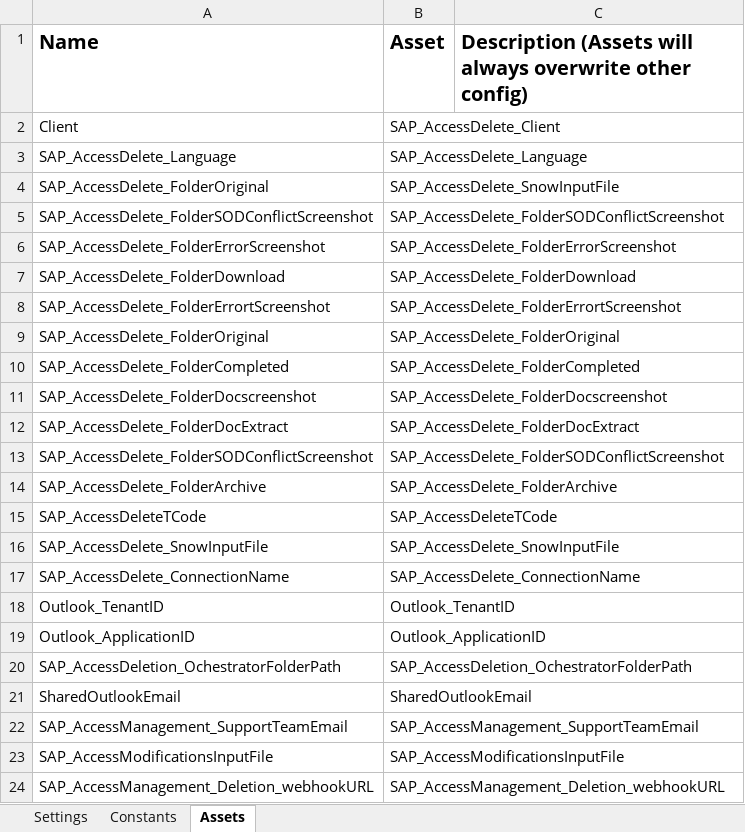
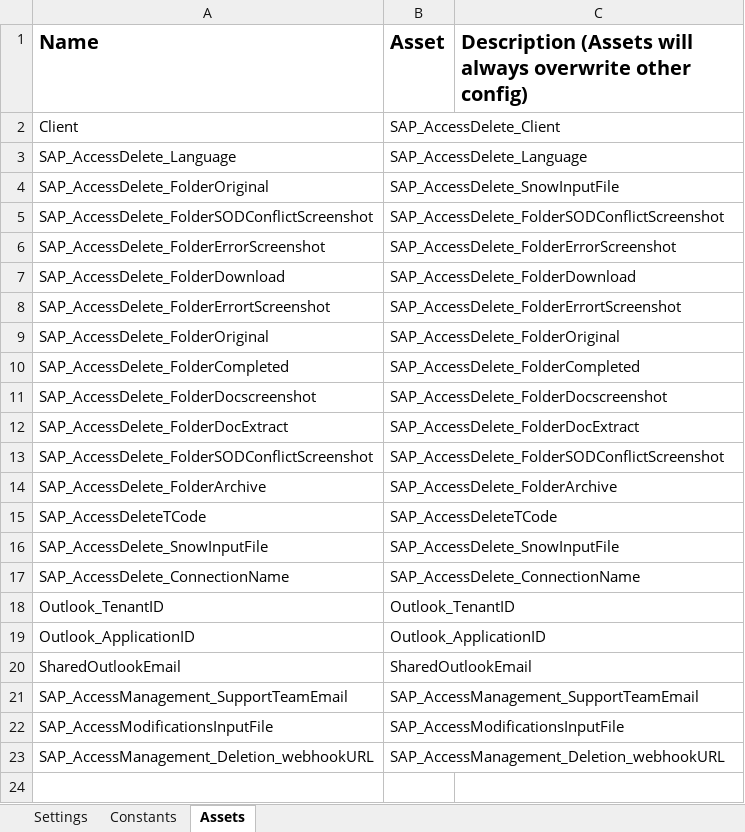
Before and after one commit to DNagre0605/SAP_AccessManagement_Deletion, an Excel workbook: sap_access_management_deletion_Dispatcher/Data/Config.xlsx, sheet Assets, drawn as a sheet; values as stored, in another font and other column widths than the file's, no borders; the diff names each change by its address in the sheet, - before the commit and + after, or states it on an @@ line.

```diff
--- a/sap_access_management_deletion_Dispatcher/Data/Config.xlsx (sheet Assets)
+++ b/sap_access_management_deletion_Dispatcher/Data/Config.xlsx (sheet Assets)
-row 20: SAP_AccessDeletion_OchestratorFolderPath | SAP_AccessDeletion_OchestratorFolderPath
```
Also changed, not shown: sheet Constants, 12 other files.
